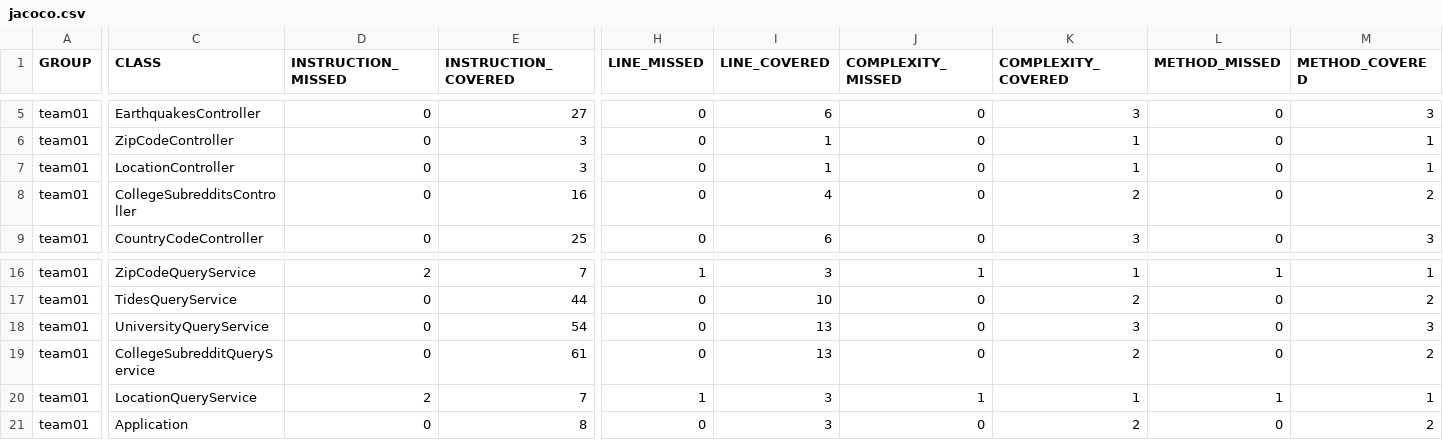
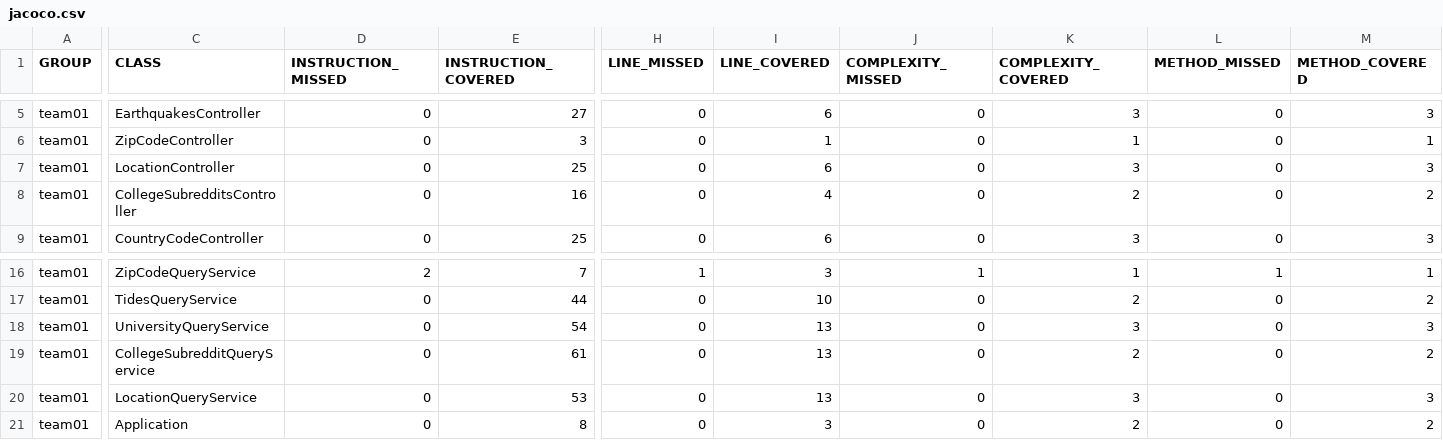
Before and after one commit to ucsb-cs156-f23/team01-f23-6pm-4, a CSV file: jacoco/jacoco.csv, drawn as a sheet; only a part is shown, gaps mark what is left out; the diff names each change by its address in the sheet, - before the commit and + after, or states it on an @@ line.

```diff
--- a/jacoco/jacoco.csv
+++ b/jacoco/jacoco.csv
-E7 (INSTRUCTION_COVERED): 3
+E7 (INSTRUCTION_COVERED): 25
-I7 (LINE_COVERED): 1
+I7 (LINE_COVERED): 6
-K7 (COMPLEXITY_COVERED): 1
+K7 (COMPLEXITY_COVERED): 3
-M7 (METHOD_COVERED): 1
+M7 (METHOD_COVERED): 3
-D20 (INSTRUCTION_MISSED): 2
+D20 (INSTRUCTION_MISSED): 0
-E20 (INSTRUCTION_COVERED): 7
+E20 (INSTRUCTION_COVERED): 53
-H20 (LINE_MISSED): 1
+H20 (LINE_MISSED): 0
-I20 (LINE_COVERED): 3
+I20 (LINE_COVERED): 13
-J20 (COMPLEXITY_MISSED): 1
+J20 (COMPLEXITY_MISSED): 0
-K20 (COMPLEXITY_COVERED): 1
+K20 (COMPLEXITY_COVERED): 3
-L20 (METHOD_MISSED): 1
+L20 (METHOD_MISSED): 0
-M20 (METHOD_COVERED): 1
+M20 (METHOD_COVERED): 3
```
Also changed, not shown: 11 other files.
